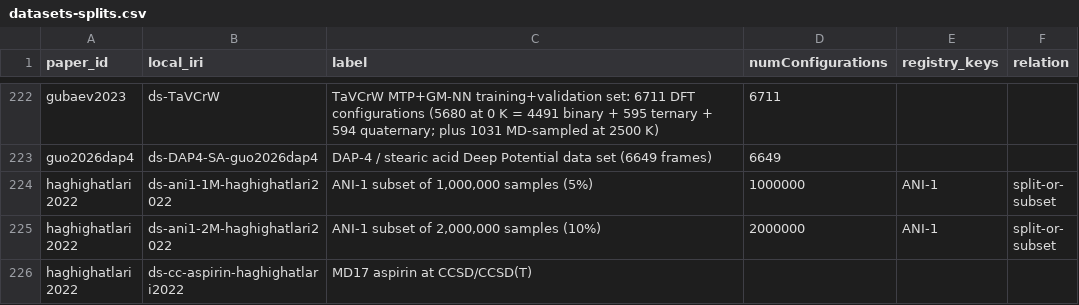
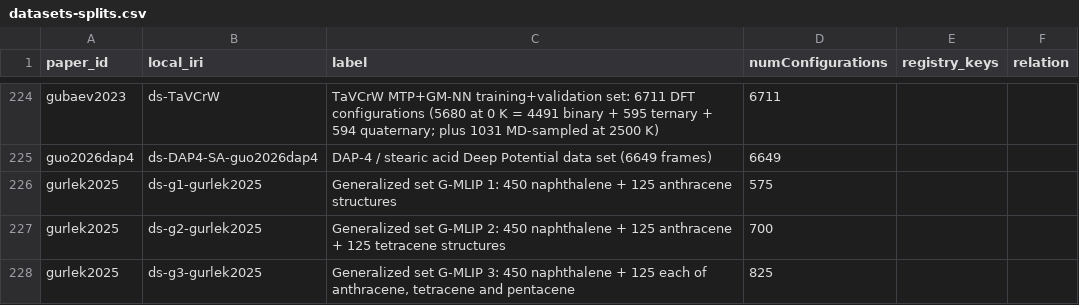
Before and after one commit to danielhz/mlips-ontology, a CSV file: artifacts/kg/datasets-splits.csv, drawn as a sheet; only a part is shown, gaps mark what is left out; the shorter side is filled out with more unchanged rows; the diff covers the shown part only; the diff names each change by its address in the sheet, - before the commit and + after, or states it on an @@ line.

Commit message:
kg: encode ranks 373-388 (DeePMD for GST225; MTP for UN; VASP MLFF vs MACE committee for acene crystals; uMLIP vacancy screening; NFT vs MHFT fine-tuning of MACE-MPA-0 for ammonium sulfate; Dyna-Mat foundation-MLIP benchmark)

```diff
--- a/artifacts/kg/datasets-splits.csv
+++ b/artifacts/kg/datasets-splits.csv
+row 226: gurlek2025 | ds-g1-gurlek2025 | Generalized set G-MLIP 1: 450 naphthalene + 125 anthracene structures | 575
+row 227: gurlek2025 | ds-g2-gurlek2025 | Generalized set G-MLIP 2: 450 naphthalene + 125 anthracene + 125 tetracene structures | 700
+row 228: gurlek2025 | ds-g3-gurlek2025 | Generalized set G-MLIP 3: 450 naphthalene + 125 each of anthracene, tetracene and pentacene | 825
```
Also changed, not shown: 10 added rows elsewhere in this file, artifacts/kg/population-log.csv, 18 other files.
